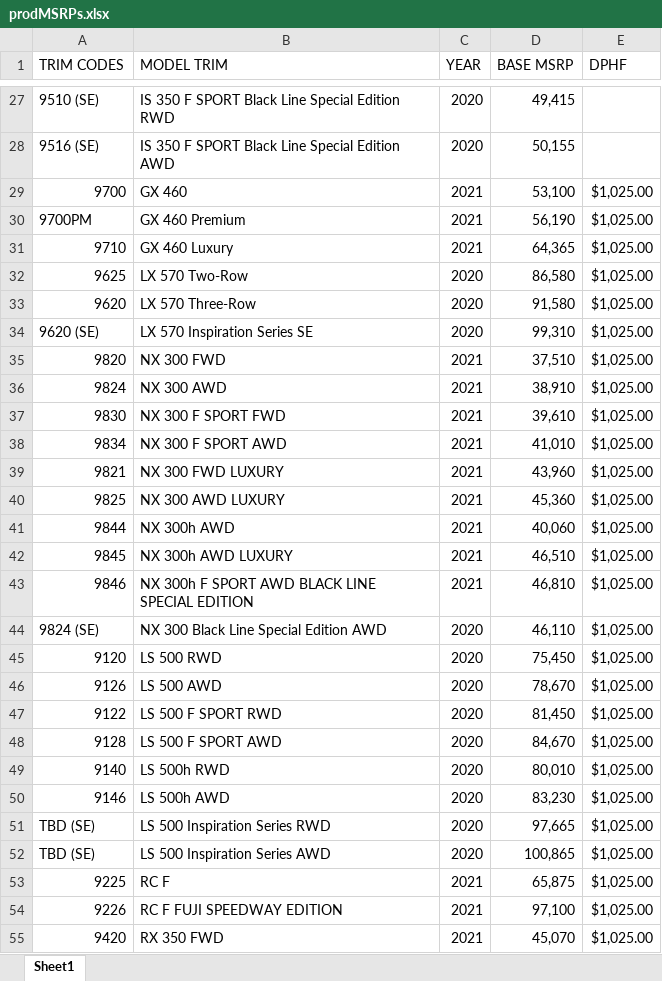
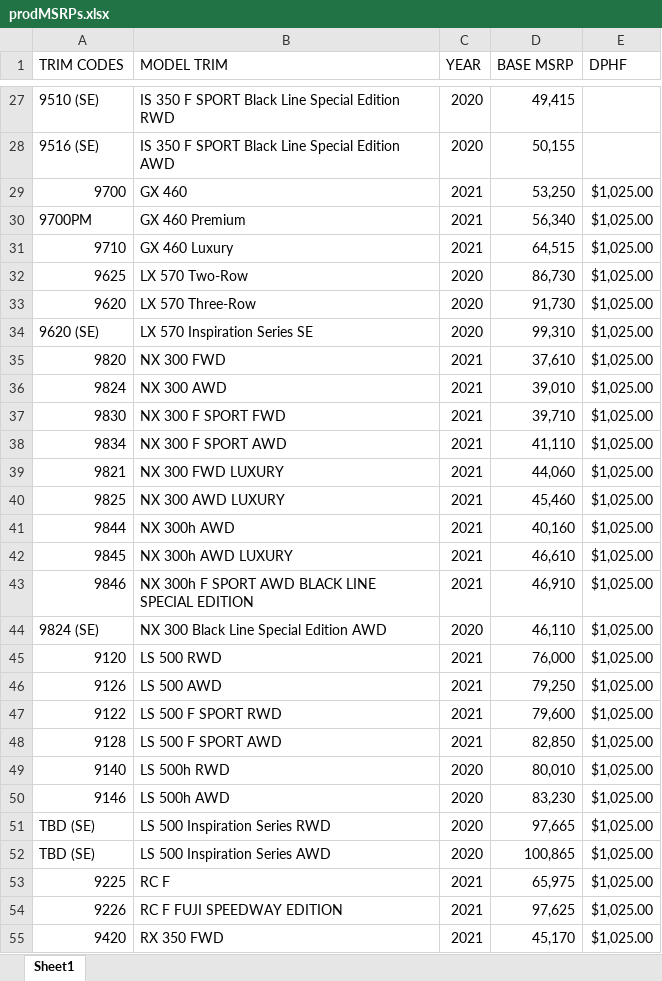
Before and after one commit to will-fregia-tm/katalon_lexc, an Excel workbook: Data Files/prodMSRPs.xlsx, sheet Sheet1, drawn as a sheet; only a part is shown, gaps mark what is left out; values as stored, in another font and other column widths than the file's, no borders; the diff covers the shown part only; the diff names each change by its address in the sheet, - before the commit and + after, or states it on an @@ line.

```diff
--- a/Data Files/prodMSRPs.xlsx (sheet Sheet1)
+++ b/Data Files/prodMSRPs.xlsx (sheet Sheet1)
-D29 (BASE MSRP): 53,100
+D29 (BASE MSRP): 53,250
-D30 (BASE MSRP): 56,190
+D30 (BASE MSRP): 56,340
-D31 (BASE MSRP): 64,365
+D31 (BASE MSRP): 64,515
-D32 (BASE MSRP): 86,580
+D32 (BASE MSRP): 86,730
-D33 (BASE MSRP): 91,580
+D33 (BASE MSRP): 91,730
-D35 (BASE MSRP): 37,510
+D35 (BASE MSRP): 37,610
-D36 (BASE MSRP): 38,910
+D36 (BASE MSRP): 39,010
-D37 (BASE MSRP): 39,610
+D37 (BASE MSRP): 39,710
-D38 (BASE MSRP): 41,010
+D38 (BASE MSRP): 41,110
-D39 (BASE MSRP): 43,960
+D39 (BASE MSRP): 44,060
-D40 (BASE MSRP): 45,360
+D40 (BASE MSRP): 45,460
-D41 (BASE MSRP): 40,060
+D41 (BASE MSRP): 40,160
-D42 (BASE MSRP): 46,510
+D42 (BASE MSRP): 46,610
-D43 (BASE MSRP): 46,810
+D43 (BASE MSRP): 46,910
-C45:C48 (YEAR): 2020
+C45:C48 (YEAR): 2021
-D45 (BASE MSRP): 75,450
+D45 (BASE MSRP): 76,000
-D46 (BASE MSRP): 78,670
+D46 (BASE MSRP): 79,250
-D47 (BASE MSRP): 81,450
+D47 (BASE MSRP): 79,600
-D48 (BASE MSRP): 84,670
+D48 (BASE MSRP): 82,850
-D53 (BASE MSRP): 65,875
+D53 (BASE MSRP): 65,975
-D54 (BASE MSRP): 97,100
+D54 (BASE MSRP): 97,625
-D55 (BASE MSRP): 45,070
+D55 (BASE MSRP): 45,170
```
Also changed, not shown: 43 edited cells elsewhere in this sheet, Data Files/stagingMSRPs.xlsx, 4 other files.
